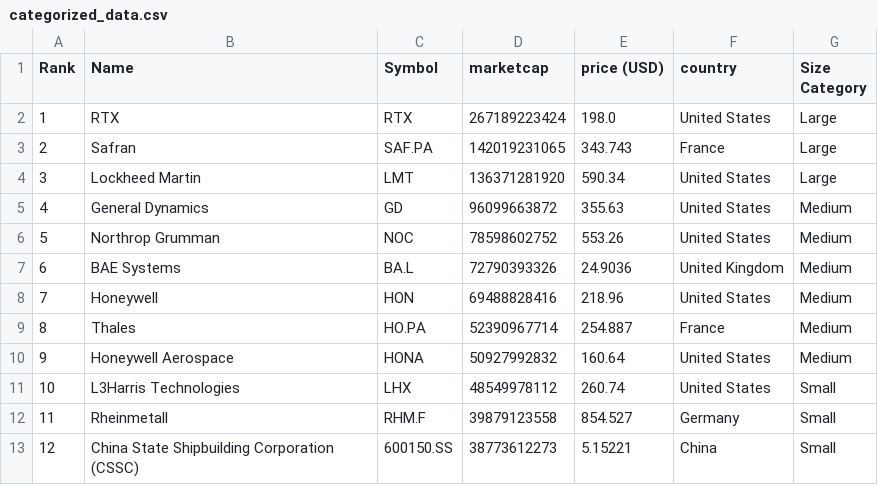
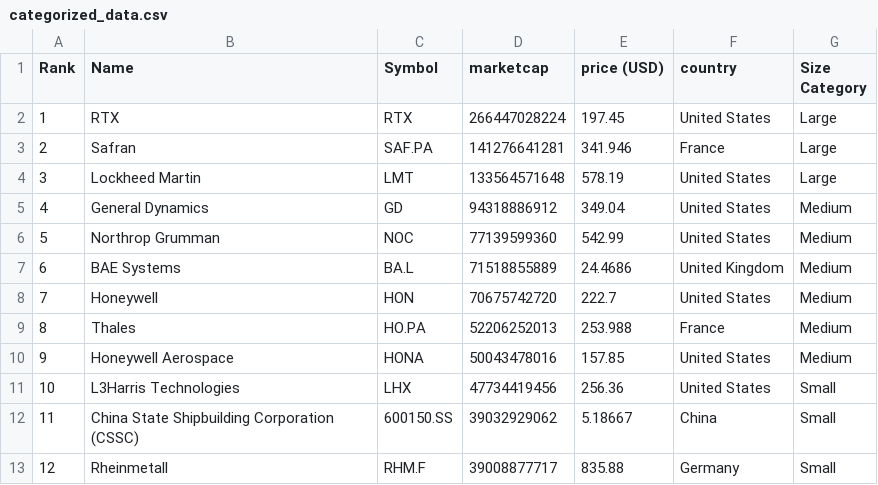
Before and after one commit to artfisica/taller-venezuela-junio-2024, a CSV file: categorized_data.csv, drawn as a sheet; only a part is shown; the diff covers the shown part only.

```diff
--- a/categorized_data.csv
+++ b/categorized_data.csv
@@ -1,13 +1,13 @@
 Rank,Name,Symbol,marketcap,price (USD),country,Size Category
-1,RTX,RTX,267189223424,198.0,United States,Large
-2,Safran,SAF.PA,142019231065,343.743,France,Large
-3,Lockheed Martin,LMT,136371281920,590.34,United States,Large
-4,General Dynamics,GD,96099663872,355.63,United States,Medium
-5,Northrop Grumman,NOC,78598602752,553.26,United States,Medium
-6,BAE Systems,BA.L,72790393326,24.9036,United Kingdom,Medium
-7,Honeywell,HON,69488828416,218.96,United States,Medium
-8,Thales,HO.PA,52390967714,254.887,France,Medium
-9,Honeywell Aerospace,HONA,50927992832,160.64,United States,Medium
-10,L3Harris Technologies,LHX,48549978112,260.74,United States,Small
-11,Rheinmetall,RHM.F,39879123558,854.527,Germany,Small
-12,China State Shipbuilding Corporation (CSSC),600150.SS,38773612273,5.15221,China,Small
+1,RTX,RTX,266447028224,197.45,United States,Large
+2,Safran,SAF.PA,141276641281,341.946,France,Large
+3,Lockheed Martin,LMT,133564571648,578.19,United States,Large
+4,General Dynamics,GD,94318886912,349.04,United States,Medium
+5,Northrop Grumman,NOC,77139599360,542.99,United States,Medium
+6,BAE Systems,BA.L,71518855889,24.4686,United Kingdom,Medium
+7,Honeywell,HON,70675742720,222.7,United States,Medium
+8,Thales,HO.PA,52206252013,253.988,France,Medium
+9,Honeywell Aerospace,HONA,50043478016,157.85,United States,Medium
+10,L3Harris Technologies,LHX,47734419456,256.36,United States,Small
+11,China State Shipbuilding Corporation (CSSC),600150.SS,39032929062,5.18667,China,Small
+12,Rheinmetall,RHM.F,39008877717,835.88,Germany,Small
```
Also changed, not shown: 153 edited cells elsewhere in this file, data.csv.
